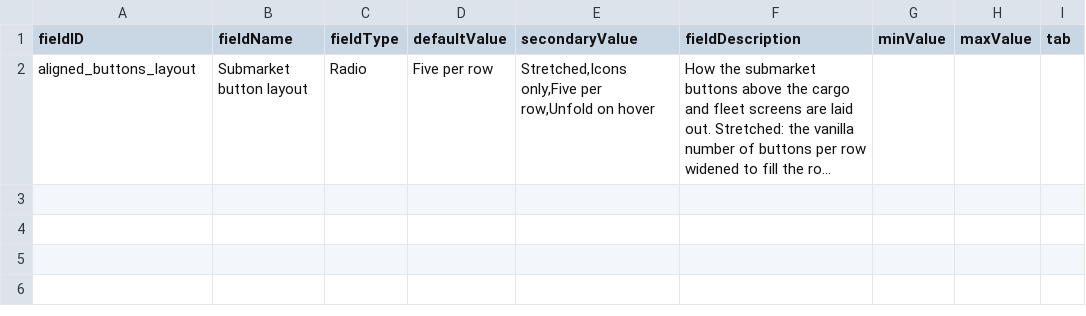
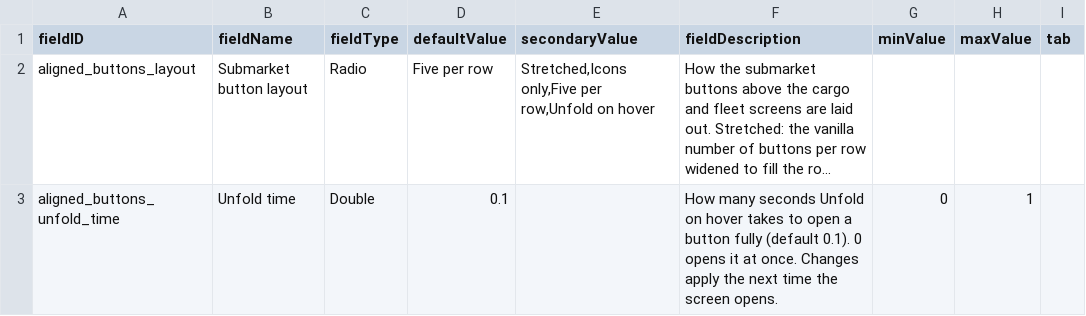
Before and after one commit to SirHartley/Aligned.Buttons, a CSV file: data/config/LunaSettings.csv, drawn as a sheet; long unchanged cells end in …; the diff names each change by its address in the sheet, - before the commit and + after, or states it on an @@ line.

```diff
--- a/data/config/LunaSettings.csv
+++ b/data/config/LunaSettings.csv
+row 3: aligned_buttons_unfold_time | Unfold time | Double | 0.1 |  | How many seconds Unfold on hover takes to open a button fully (default 0.1). 0 opens it at once. Changes apply the next time the screen opens. | 0 | 1
```
Also changed, not shown: 8 other files.
